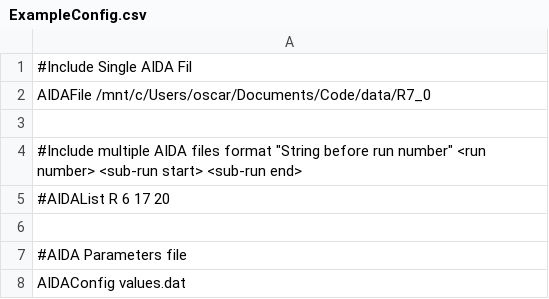
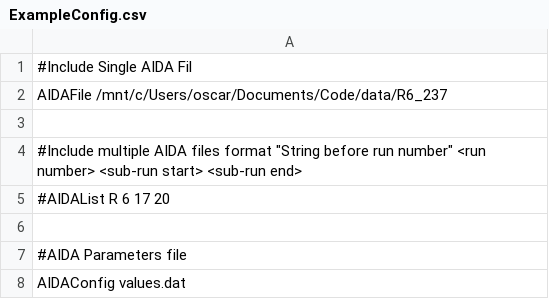
Before and after one commit to ohall1/CARME_Sort, a CSV file: ExampleConfig.csv, drawn as a sheet.

Commit message:
Moved data items into a seperate file. Event builder is now believed to be working as expected

```diff
--- a/ExampleConfig.csv
+++ b/ExampleConfig.csv
@@ -1,3 +1,3 @@
 #Include Single AIDA Fil
-AIDAFile	/mnt/c/Users/oscar/Documents/Code/data/R7_0
+AIDAFile	/mnt/c/Users/oscar/Documents/Code/data/R6_237
 
```
Also changed, not shown: 10 other files.
